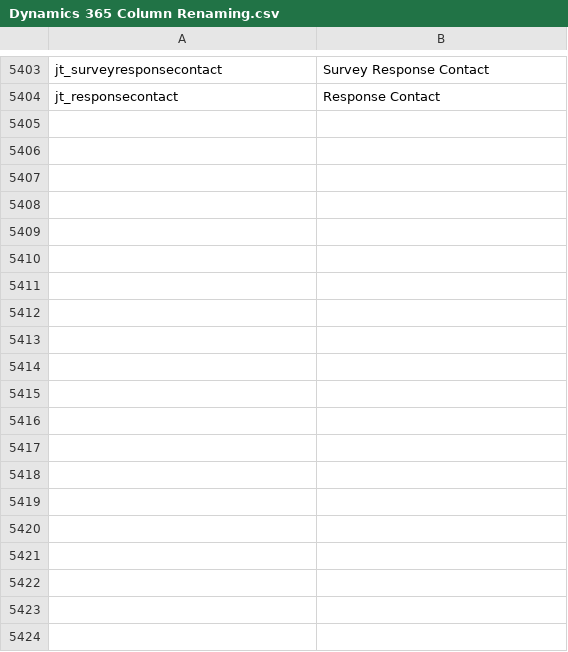
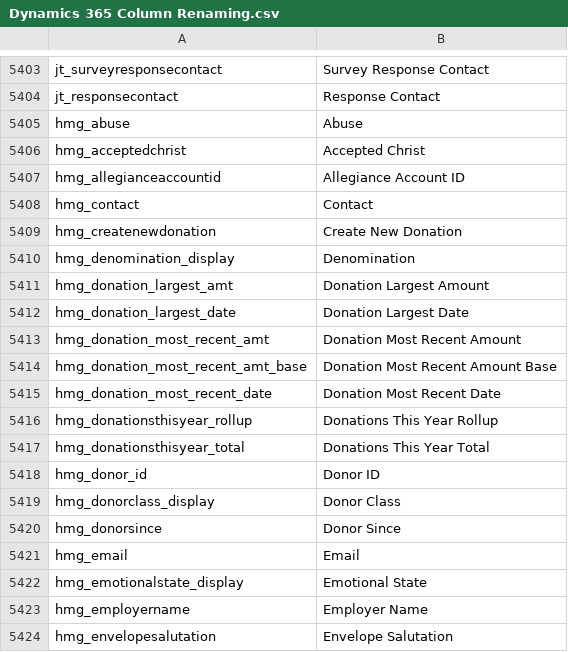
Before and after one commit to preston-reynolds/M-aids, a CSV file: Dynamics 365 Column Renaming.csv, drawn as a sheet; only a part is shown, gaps mark what is left out; the diff covers the shown part only.

Commit message:
KSBJ Dynamics names added

```diff
--- a/Dynamics 365 Column Renaming.csv
+++ b/Dynamics 365 Column Renaming.csv
@@ -5404 +5404,21 @@ jt_surveyresponsecontact,Survey Response Contact
 jt_responsecontact,Response Contact
+hmg_abuse,	Abuse
+hmg_acceptedchrist,	Accepted Christ
+hmg_allegianceaccountid,	Allegiance Account ID
+hmg_contact,	Contact
+hmg_createnewdonation,	Create New Donation
+hmg_denomination_display,	Denomination
+hmg_donation_largest_amt,	Donation Largest Amount
+hmg_donation_largest_date,	Donation Largest Date
+hmg_donation_most_recent_amt,	Donation Most Recent Amount
+hmg_donation_most_recent_amt_base,	Donation Most Recent Amount Base
+hmg_donation_most_recent_date,	Donation Most Recent Date
+hmg_donationsthisyear_rollup,	Donations This Year Rollup
+hmg_donationsthisyear_total,	Donations This Year Total
+hmg_donor_id,	Donor ID
+hmg_donorclass_display,	Donor Class
+hmg_donorsince,	Donor Since
+hmg_email,	Email
+hmg_emotionalstate_display,	Emotional State
+hmg_employername,	Employer Name
+hmg_envelopesalutation,	Envelope Salutation
```
Also changed, not shown: 36 added rows elsewhere in this file.
